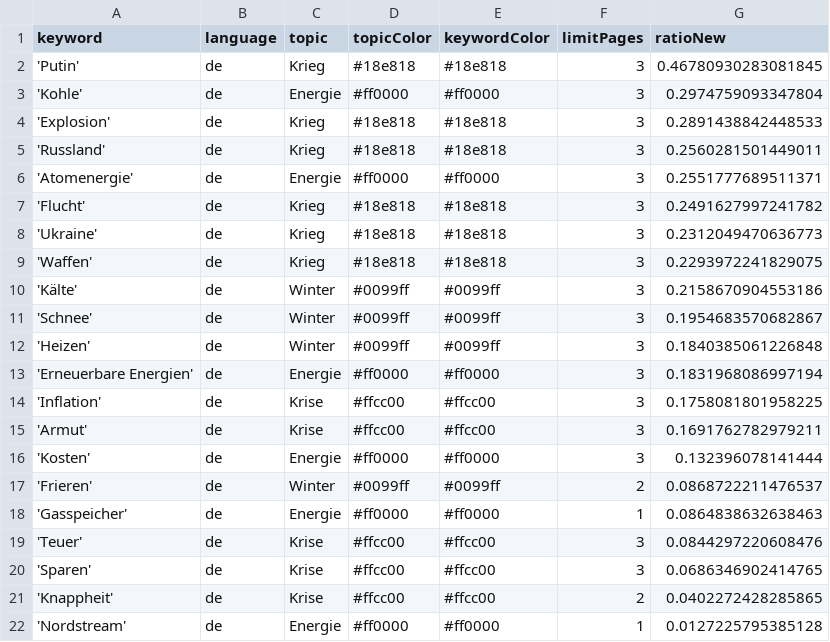
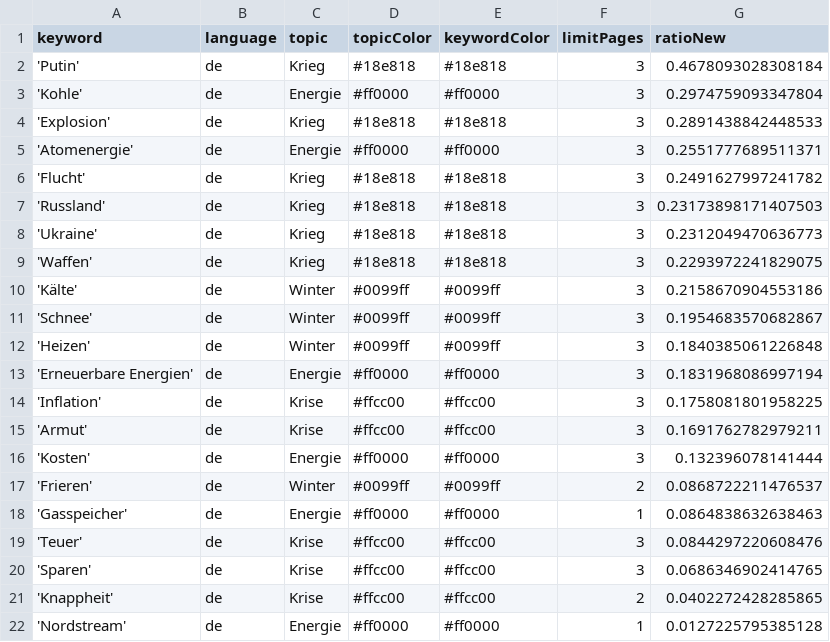
Before and after one commit to paularicarda-news/winterIsComing2, a CSV file: keywords.csv, drawn as a sheet.

```diff
--- a/keywords.csv
+++ b/keywords.csv
@@ -1,8 +1,8 @@
 keyword,language,topic,topicColor,keywordColor,limitPages,ratioNew
-'Putin',de,Krieg,#18e818,#18e818,3,0.46780930283081845
+'Putin',de,Krieg,#18e818,#18e818,3,0.4678093028308184
 'Kohle',de,Energie,#ff0000,#ff0000,3,0.2974759093347804
 'Explosion',de,Krieg,#18e818,#18e818,3,0.2891438842448533
-'Russland',de,Krieg,#18e818,#18e818,3,0.2560281501449011
 'Atomenergie',de,Energie,#ff0000,#ff0000,3,0.2551777689511371
 'Flucht',de,Krieg,#18e818,#18e818,3,0.2491627997241782
+'Russland',de,Krieg,#18e818,#18e818,3,0.23173898171407503
 'Ukraine',de,Krieg,#18e818,#18e818,3,0.2312049470636773
```
Also changed, not shown: csv/news_2024_10.csv, csv/news_2024_11.csv.
